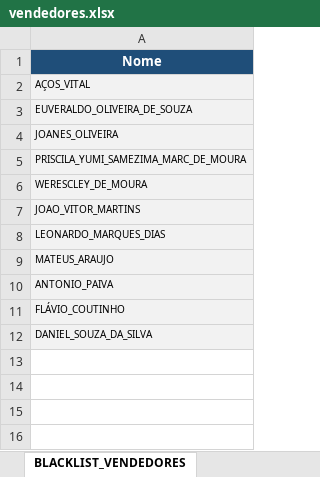
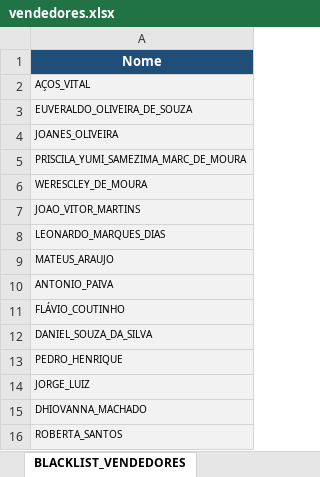
Before and after one commit to arquitetoVital/av_automatizacao_comissao, an Excel workbook: vendedores.xlsx, sheet BLACKLIST_VENDEDORES, drawn as a sheet; values as stored, in another font and other column widths than the file's, no borders; the diff names each change by its address in the sheet, - before the commit and + after, or states it on an @@ line.

```diff
--- a/vendedores.xlsx (sheet BLACKLIST_VENDEDORES)
+++ b/vendedores.xlsx (sheet BLACKLIST_VENDEDORES)
+row 13: PEDRO_HENRIQUE
+row 14: JORGE_LUIZ
+row 15: DHIOVANNA_MACHADO
+row 16: ROBERTA_SANTOS
```
Also changed, not shown: sheet VENDEDORES, 5 other files.
